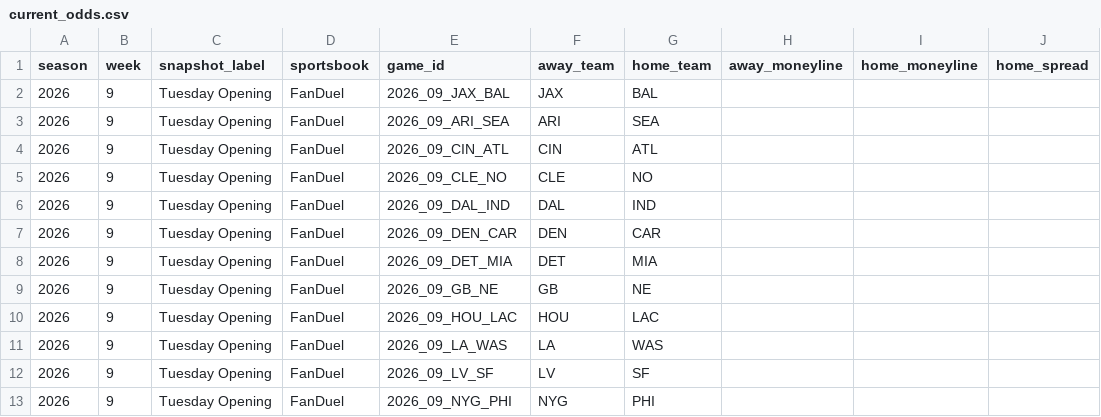
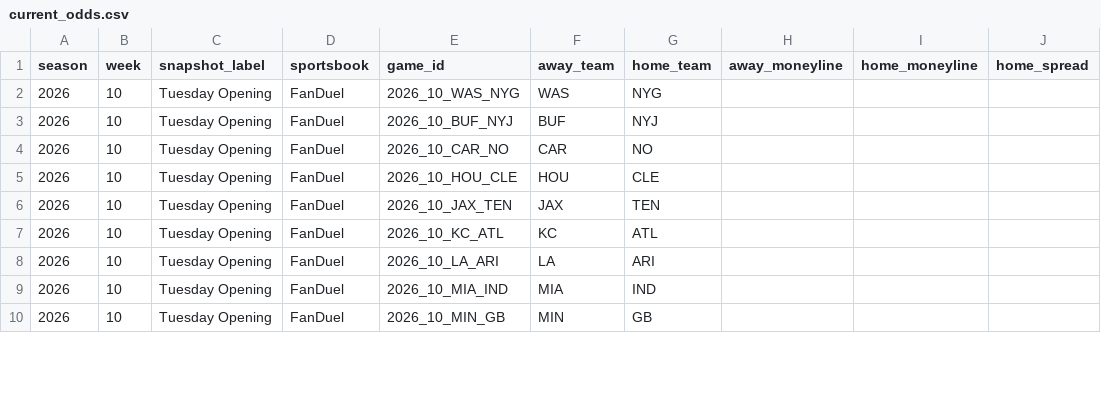
Before and after one commit to meverhart913/nfl-odds-input, a CSV file: odds/current_odds.csv, drawn as a sheet; only a part is shown; the diff covers the shown part only.

```diff
--- a/odds/current_odds.csv
+++ b/odds/current_odds.csv
@@ -1,13 +1,10 @@
 season,week,snapshot_label,sportsbook,game_id,away_team,home_team,away_moneyline,home_moneyline,home_spread
-2026,9,Tuesday Opening,FanDuel,2026_09_JAX_BAL,JAX,BAL,,,
-2026,9,Tuesday Opening,FanDuel,2026_09_ARI_SEA,ARI,SEA,,,
-2026,9,Tuesday Opening,FanDuel,2026_09_CIN_ATL,CIN,ATL,,,
-2026,9,Tuesday Opening,FanDuel,2026_09_CLE_NO,CLE,NO,,,
-2026,9,Tuesday Opening,FanDuel,2026_09_DAL_IND,DAL,IND,,,
-2026,9,Tuesday Opening,FanDuel,2026_09_DEN_CAR,DEN,CAR,,,
-2026,9,Tuesday Opening,FanDuel,2026_09_DET_MIA,DET,MIA,,,
-2026,9,Tuesday Opening,FanDuel,2026_09_GB_NE,GB,NE,,,
-2026,9,Tuesday Opening,FanDuel,2026_09_HOU_LAC,HOU,LAC,,,
-2026,9,Tuesday Opening,FanDuel,2026_09_LA_WAS,LA,WAS,,,
-2026,9,Tuesday Opening,FanDuel,2026_09_LV_SF,LV,SF,,,
-2026,9,Tuesday Opening,FanDuel,2026_09_NYG_PHI,NYG,PHI,,,
+2026,10,Tuesday Opening,FanDuel,2026_10_WAS_NYG,WAS,NYG,,,
+2026,10,Tuesday Opening,FanDuel,2026_10_BUF_NYJ,BUF,NYJ,,,
+2026,10,Tuesday Opening,FanDuel,2026_10_CAR_NO,CAR,NO,,,
+2026,10,Tuesday Opening,FanDuel,2026_10_HOU_CLE,HOU,CLE,,,
+2026,10,Tuesday Opening,FanDuel,2026_10_JAX_TEN,JAX,TEN,,,
+2026,10,Tuesday Opening,FanDuel,2026_10_KC_ATL,KC,ATL,,,
+2026,10,Tuesday Opening,FanDuel,2026_10_LA_ARI,LA,ARI,,,
+2026,10,Tuesday Opening,FanDuel,2026_10_MIA_IND,MIA,IND,,,
+2026,10,Tuesday Opening,FanDuel,2026_10_MIN_GB,MIN,GB,,,
```
Also changed, not shown: 2 added rows and 12 edited cells elsewhere in this file.
